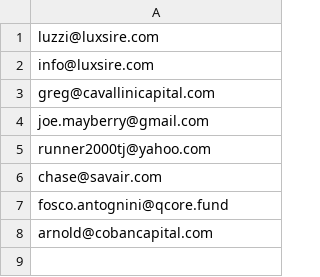
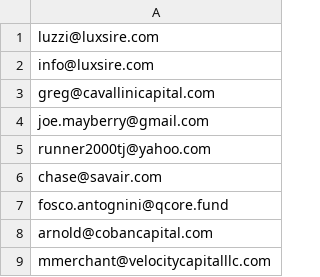
Before and after one commit to LuxSire/Cavallini, a CSV file: emails.csv, drawn as a sheet; the diff names each change by its address in the sheet, - before the commit and + after, or states it on an @@ line.

Commit message:
Update emails.csv

```diff
--- a/emails.csv
+++ b/emails.csv
+row 9: mmerchant@velocitycapitalllc.com
```
